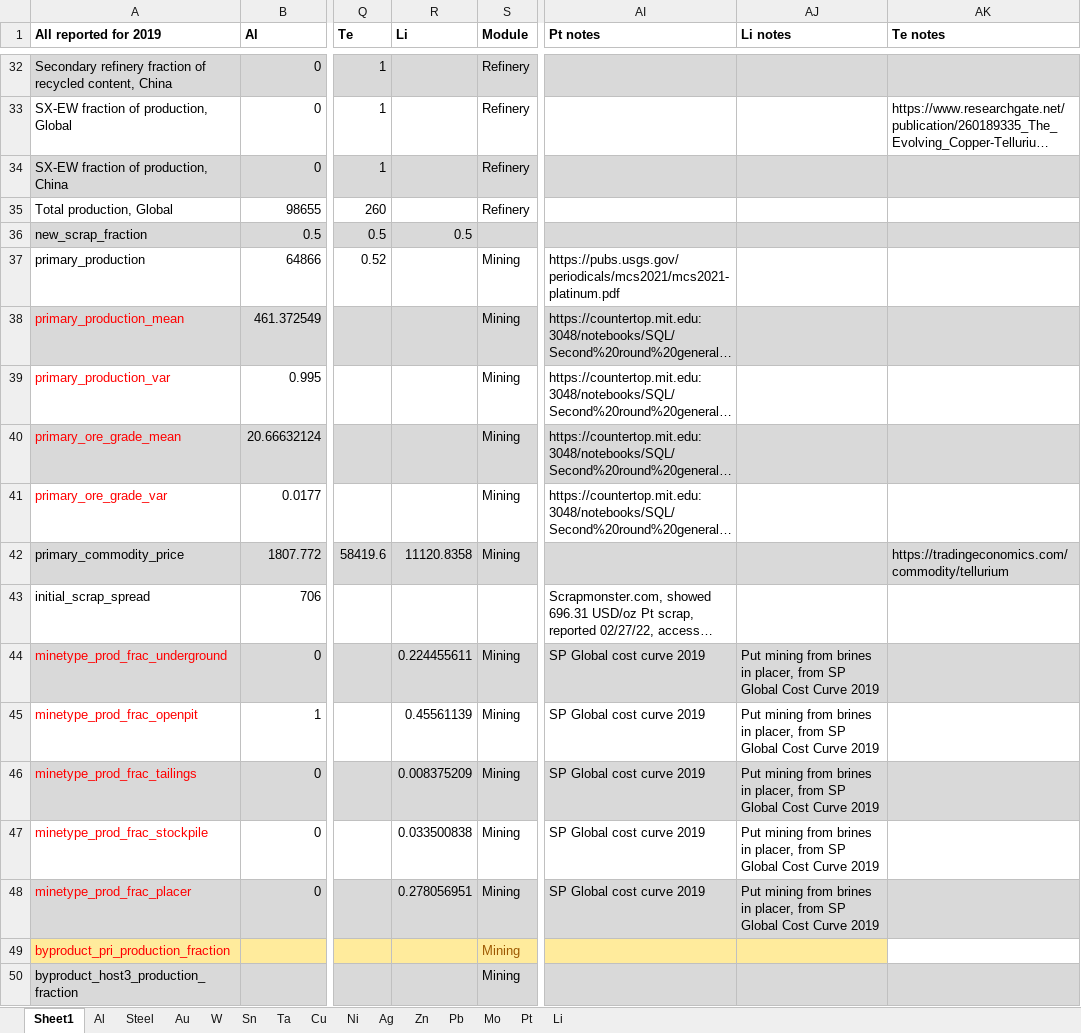
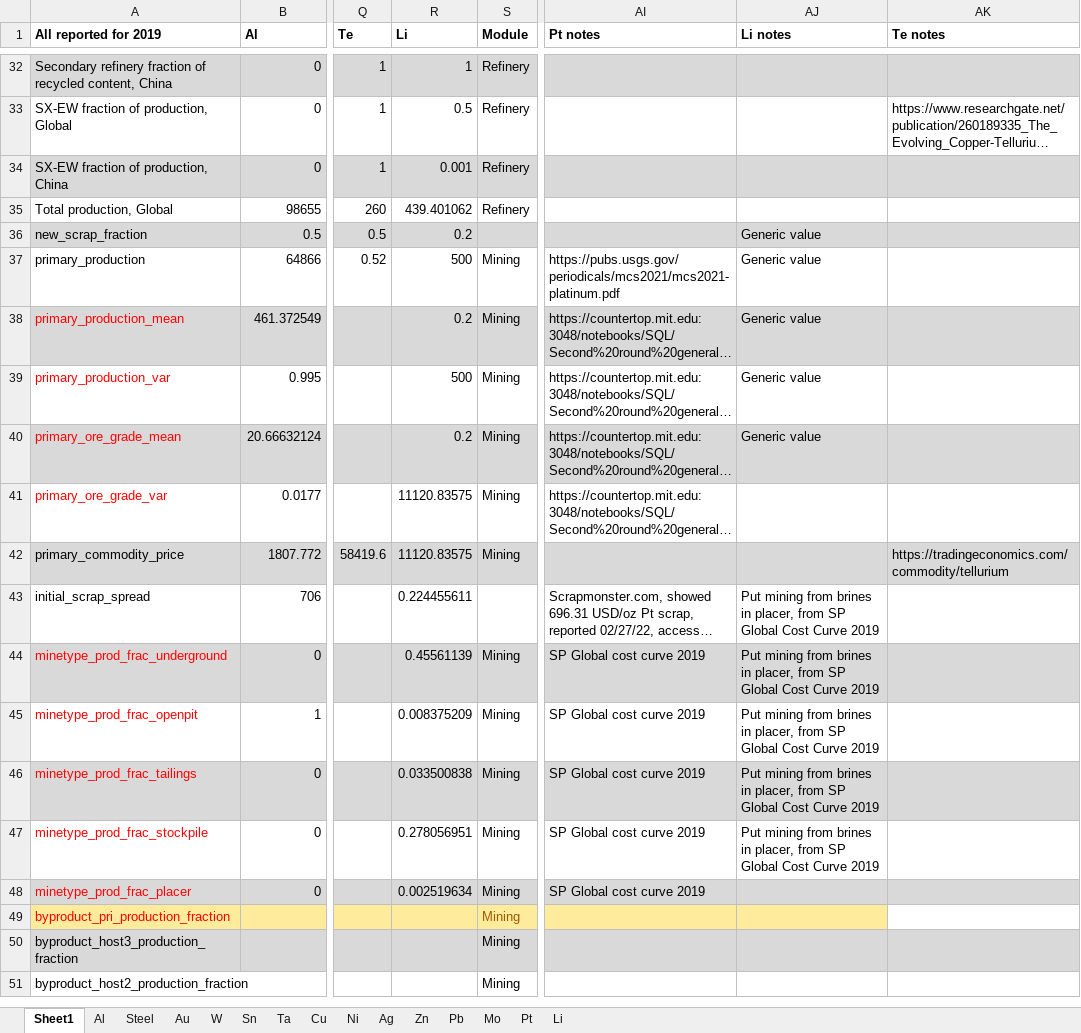
Before and after one commit to johnryt/GLOMBO, an Excel workbook: data/case study data.xlsx, sheet Sheet1, drawn as a sheet; only a part is shown, gaps mark what is left out; the shorter side is filled out with more unchanged rows; long unchanged cells end in …; values as stored, in another font and other column widths than the file's, no borders; the diff covers the shown part only; the diff names each change by its address in the sheet, - before the commit and + after, or states it on an @@ line.

```diff
--- a/data/case study data.xlsx (sheet Sheet1)
+++ b/data/case study data.xlsx (sheet Sheet1)
-R32 (Li): (empty)
+R32 (Li): 1
-R33 (Li): (empty)
+R33 (Li): 0.5
-R34 (Li): (empty)
+R34 (Li): 0.001
-R35 (Li): (empty)
+R35 (Li): 439.401062
-R36 (Li): 0.5
+R36 (Li): 0.2
-AJ36:AJ40 (Li notes): (empty)
+AJ36:AJ40 (Li notes): Generic value
-R37 (Li): (empty)
+R37 (Li): 500
-R38 (Li): (empty)
+R38 (Li): 0.2
-R39 (Li): (empty)
+R39 (Li): 500
-R40 (Li): (empty)
+R40 (Li): 0.2
-R41 (Li): (empty)
+R41 (Li): 11120.83575
-R42 (Li): 11120.8358
+R42 (Li): 11120.83575
-R43 (Li): (empty)
+R43 (Li): 0.224455611
-AJ43 (Li notes): (empty)
+AJ43 (Li notes): Put mining from brines in placer, from SP Global Cost Curve 2019
-R44 (Li): 0.224455611
+R44 (Li): 0.45561139
-R45 (Li): 0.45561139
+R45 (Li): 0.008375209
-R46 (Li): 0.008375209
+R46 (Li): 0.033500838
-R47 (Li): 0.033500838
+R47 (Li): 0.278056951
-R48 (Li): 0.278056951
+R48 (Li): 0.002519634
-AJ48 (Li notes): Put mining from brines in placer, from SP Global Cost Curve 2019
+AJ48 (Li notes): (empty)
```
Also changed, not shown: 23 edited cells and cell formats elsewhere in this sheet, sheet Li, 2 other files.
